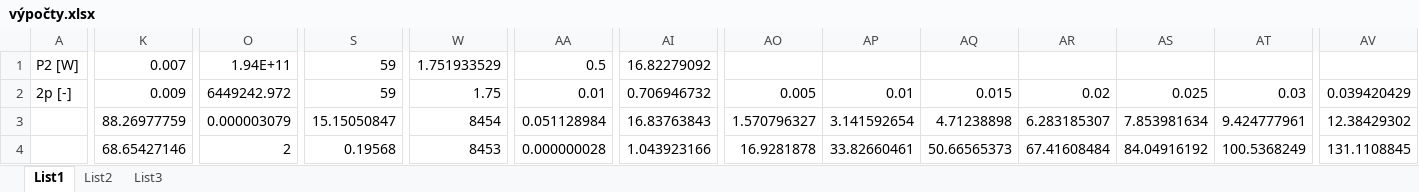
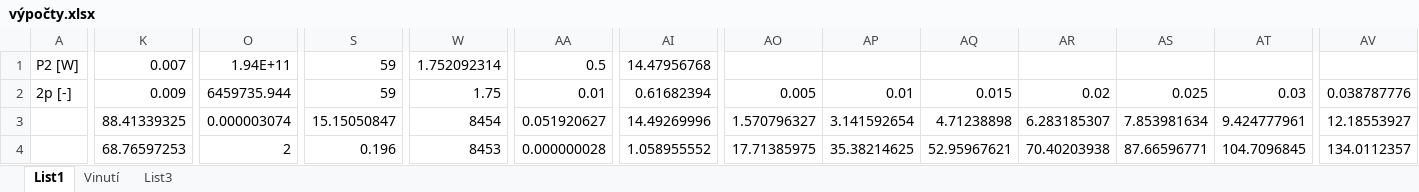
Before and after one commit to honzice/FEL_documents, an Excel workbook: Elaby/PEZ/výpočty.xlsx, sheet List1, drawn as a sheet; only a part is shown, gaps mark what is left out; values as stored, in another font and other column widths than the file's, no borders; charts and pictures not drawn; the diff covers the shown part only; the diff names each change by its address in the sheet, - before the commit and + after, or states it on an @@ line.

```diff
--- a/Elaby/PEZ/výpočty.xlsx (sheet List1)
+++ b/Elaby/PEZ/výpočty.xlsx (sheet List1)
-sheet tab: List2
+sheet tab: Vinutí
-W1: 1.751933529
+W1: 1.752092314
-AI1: 16.82279092
+AI1: 14.47956768
-O2: 6449242.972
+O2: 6459735.944
-AI2: 0.706946732
+AI2: 0.61682394
-AV2: 0.039420429
+AV2: 0.038787776
-K3: 88.26977759
+K3: 88.41339325
-O3: 0.000003079
+O3: 0.000003074
-AA3: 0.051128984
+AA3: 0.051920627
-AI3: 16.83763843
+AI3: 14.49269996
-AV3: 12.38429302
+AV3: 12.18553927
-K4: 68.65427146
+K4: 68.76597253
-S4: 0.19568
+S4: 0.196
-AI4: 1.043923166
+AI4: 1.058955552
-AO4: 16.9281878
+AO4: 17.71385975
-AP4: 33.82660461
+AP4: 35.38214625
-AQ4: 50.66565373
+AQ4: 52.95967621
-AR4: 67.41608484
+AR4: 70.40203938
-AS4: 84.04916192
+AS4: 87.66596771
-AT4: 100.5368249
+AT4: 104.7096845
-AV4: 131.1108845
+AV4: 134.0112357
```
Also changed, not shown: 18 added rows, 18 removed rows and 234 edited cells elsewhere in this sheet, sheet Vinutí, formulas that keep their value, charts or pictures, 54 other files.
